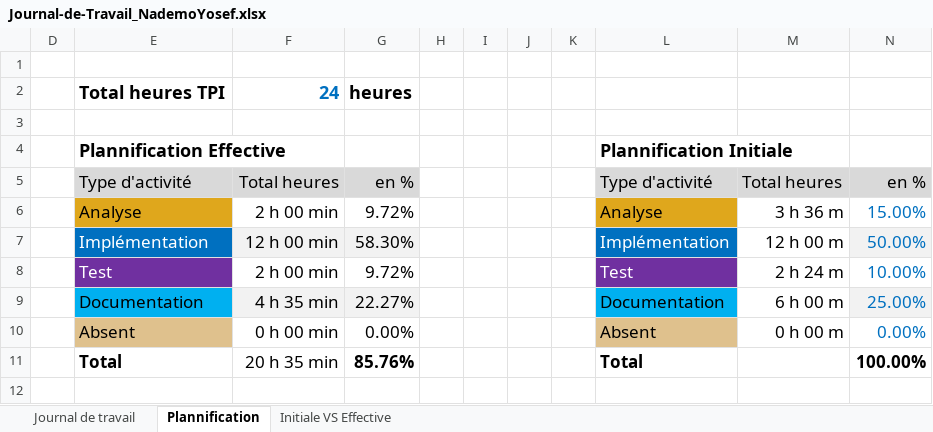
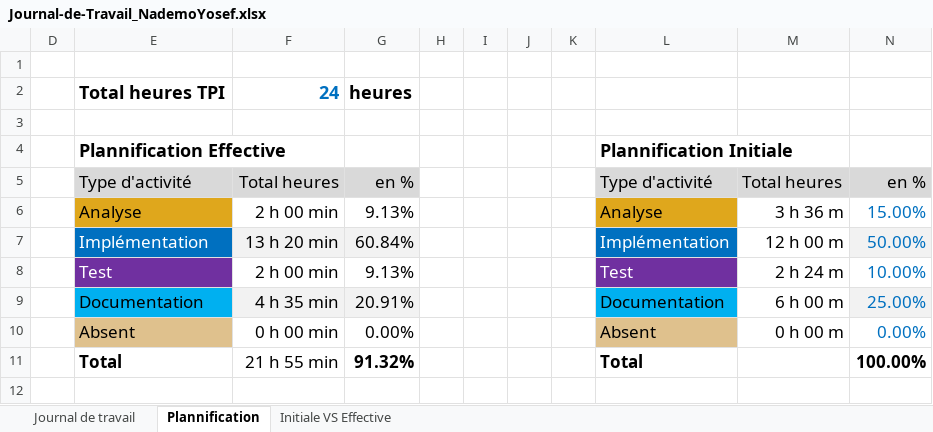
Before and after one commit to Josefnademo/Plot_those_lines, an Excel workbook: doc/Journal-de-Travail_NademoYosef.xlsx, sheet Plannification, drawn as a sheet; values as stored, in another font and other column widths than the file's, no borders; charts and pictures not drawn; the diff names each change by its address in the sheet, - before the commit and + after, or states it on an @@ line.

```diff
--- a/doc/Journal-de-Travail_NademoYosef.xlsx (sheet Plannification)
+++ b/doc/Journal-de-Travail_NademoYosef.xlsx (sheet Plannification)
-G6: 9.72%
+G6: 9.13%
-F7: 12 h 00 min
+F7: 13 h 20 min
-G7: 58.30%
+G7: 60.84%
-G8: 9.72%
+G8: 9.13%
-G9: 22.27%
+G9: 20.91%
-F11: 20 h 35 min
+F11: 21 h 55 min
-G11: 85.76%
+G11: 91.32%
```
Also changed, not shown: sheet Journal de travail, hidden cells, charts or pictures, 4 other files.
